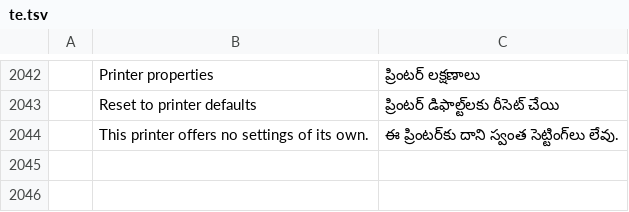
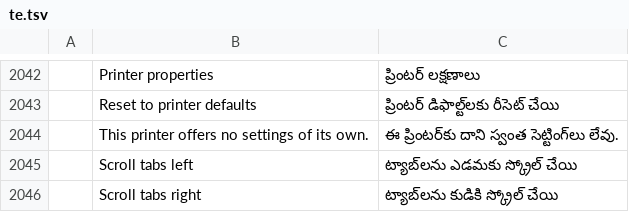
Before and after one commit to CQMHV/pdfcraft, a TSV file: crates/ui-egui/src/i18n/te.tsv, drawn as a sheet; only a part is shown, gaps mark what is left out; the diff names each change by its address in the sheet, - before the commit and + after, or states it on an @@ line.

```diff
--- a/crates/ui-egui/src/i18n/te.tsv
+++ b/crates/ui-egui/src/i18n/te.tsv
+row 2045:  | Scroll tabs left | ట్యాబ్‌లను ఎడమకు స్క్రోల్ చేయి
+row 2046:  | Scroll tabs right | ట్యాబ్‌లను కుడికి స్క్రోల్ చేయి
```
Also changed, not shown: crates/ui-egui/src/i18n/bg.tsv, crates/ui-egui/src/i18n/es.tsv, 17 other files.
